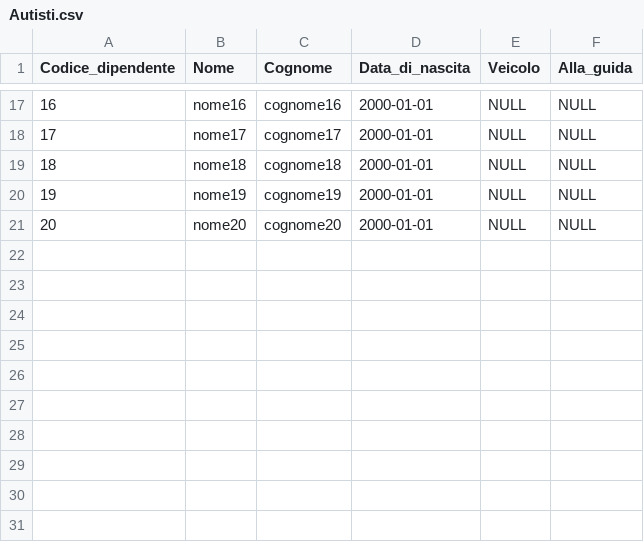
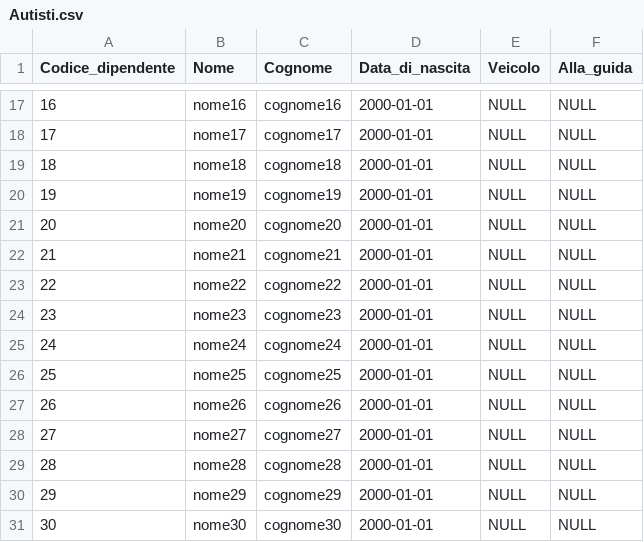
Before and after one commit to erclu/next-db, a CSV file: data/Autisti.csv, drawn as a sheet; only a part is shown, gaps mark what is left out; the diff names each change by its address in the sheet, - before the commit and + after, or states it on an @@ line.

Commit message:
aggiunto cammino WIP inseriti alice bob e charlie 3 autisti a veicolo

```diff
--- a/data/Autisti.csv
+++ b/data/Autisti.csv
+row 22: 21 | nome21 | cognome21 | 2000-01-01 | NULL | NULL
+row 23: 22 | nome22 | cognome22 | 2000-01-01 | NULL | NULL
+row 24: 23 | nome23 | cognome23 | 2000-01-01 | NULL | NULL
+row 25: 24 | nome24 | cognome24 | 2000-01-01 | NULL | NULL
+row 26: 25 | nome25 | cognome25 | 2000-01-01 | NULL | NULL
+row 27: 26 | nome26 | cognome26 | 2000-01-01 | NULL | NULL
+row 28: 27 | nome27 | cognome27 | 2000-01-01 | NULL | NULL
+row 29: 28 | nome28 | cognome28 | 2000-01-01 | NULL | NULL
+row 30: 29 | nome29 | cognome29 | 2000-01-01 | NULL | NULL
+row 31: 30 | nome30 | cognome30 | 2000-01-01 | NULL | NULL
```
Also changed, not shown: data/Metodi_di_pagamento.csv, data/Utenti.csv, 6 other files.
